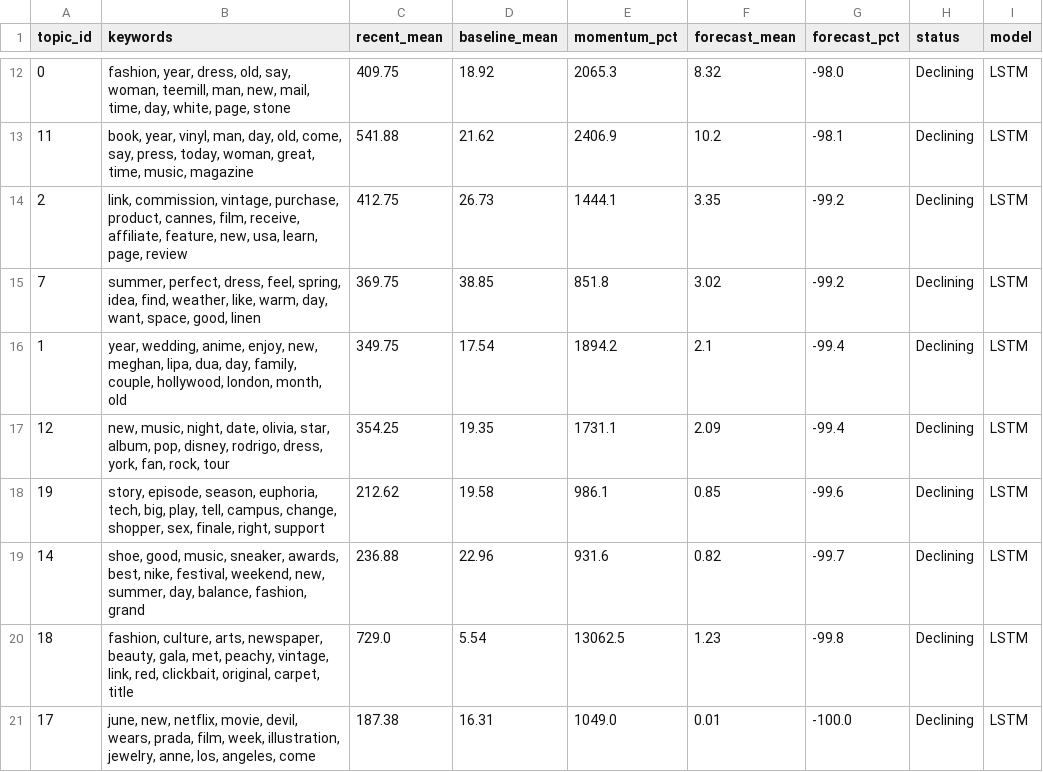
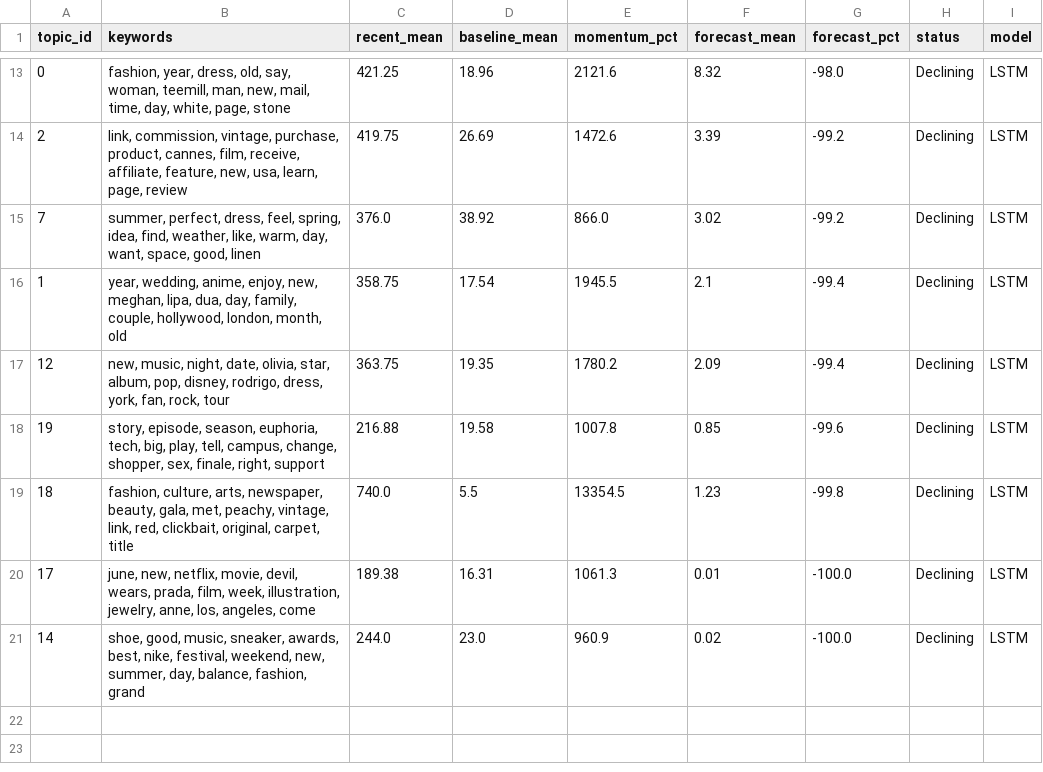
Before and after one commit to yuliaababiy/fashion-trends-monitor, a CSV file: reports/state/emerging_yesterday.csv, drawn as a sheet; only a part is shown, gaps mark what is left out; the diff covers the shown part only.

```diff
--- a/reports/state/emerging_yesterday.csv
+++ b/reports/state/emerging_yesterday.csv
@@ -12,10 +13,9 @@ topic_id,keywords,recent_mean,baseline_mean,momentum_pct,forecast_mean,forecast_
-0,"fashion, year, dress, old, say, woman, teemill, man, new, mail, time, day, white, page, stone",409.75,18.92,2065.3,8.32,-98.0,Declining,LSTM
-11,"book, year, vinyl, man, day, old, come, say, press, today, woman, great, time, music, magazine",541.88,21.62,2406.9,10.2,-98.1,Declining,LSTM
-2,"link, commission, vintage, purchase, product, cannes, film, receive, affiliate, feature, new, usa, learn, page, review",412.75,26.73,1444.1,3.35,-99.2,Declining,LSTM
-7,"summer, perfect, dress, feel, spring, idea, find, weather, like, warm, day, want, space, good, linen",369.75,38.85,851.8,3.02,-99.2,Declining,LSTM
-1,"year, wedding, anime, enjoy, new, meghan, lipa, dua, day, family, couple, hollywood, london, month, old",349.75,17.54,1894.2,2.1,-99.4,Declining,LSTM
-12,"new, music, night, date, olivia, star, album, pop, disney, rodrigo, dress, york, fan, rock, tour",354.25,19.35,1731.1,2.09,-99.4,Declining,LSTM
-19,"story, episode, season, euphoria, tech, big, play, tell, campus, change, shopper, sex, finale, right, support",212.62,19.58,986.1,0.85,-99.6,Declining,LSTM
-14,"shoe, good, music, sneaker, awards, best, nike, festival, weekend, new, summer, day, balance, fashion, grand",236.88,22.96,931.6,0.82,-99.7,Declining,LSTM
-18,"fashion, culture, arts, newspaper, beauty, gala, met, peachy, vintage, link, red, clickbait, original, carpet, title",729.0,5.54,13062.5,1.23,-99.8,Declining,LSTM
-17,"june, new, netflix, movie, devil, wears, prada, film, week, illustration, jewelry, anne, los, angeles, come",187.38,16.31,1049.0,0.01,-100.0,Declining,LSTM
+0,"fashion, year, dress, old, say, woman, teemill, man, new, mail, time, day, white, page, stone",421.25,18.96,2121.6,8.32,-98.0,Declining,LSTM
+2,"link, commission, vintage, purchase, product, cannes, film, receive, affiliate, feature, new, usa, learn, page, review",419.75,26.69,1472.6,3.39,-99.2,Declining,LSTM
+7,"summer, perfect, dress, feel, spring, idea, find, weather, like, warm, day, want, space, good, linen",376.0,38.92,866.0,3.02,-99.2,Declining,LSTM
+1,"year, wedding, anime, enjoy, new, meghan, lipa, dua, day, family, couple, hollywood, london, month, old",358.75,17.54,1945.5,2.1,-99.4,Declining,LSTM
+12,"new, music, night, date, olivia, star, album, pop, disney, rodrigo, dress, york, fan, rock, tour",363.75,19.35,1780.2,2.09,-99.4,Declining,LSTM
+19,"story, episode, season, euphoria, tech, big, play, tell, campus, change, shopper, sex, finale, right, support",216.88,19.58,1007.8,0.85,-99.6,Declining,LSTM
+18,"fashion, culture, arts, newspaper, beauty, gala, met, peachy, vintage, link, red, clickbait, original, carpet, title",740.0,5.5,13354.5,1.23,-99.8,Declining,LSTM
+17,"june, new, netflix, movie, devil, wears, prada, film, week, illustration, jewelry, anne, los, angeles, come",189.38,16.31,1061.3,0.01,-100.0,Declining,LSTM
+14,"shoe, good, music, sneaker, awards, best, nike, festival, weekend, new, summer, day, balance, fashion, grand",244.0,23.0,960.9,0.02,-100.0,Declining,LSTM
```
Also changed, not shown: 3 added rows, 2 removed rows and 29 edited cells elsewhere in this file, reports/metrics/forecast_metrics.csv, reports/metrics/forecast_metrics_summary.csv, 9 other files.
